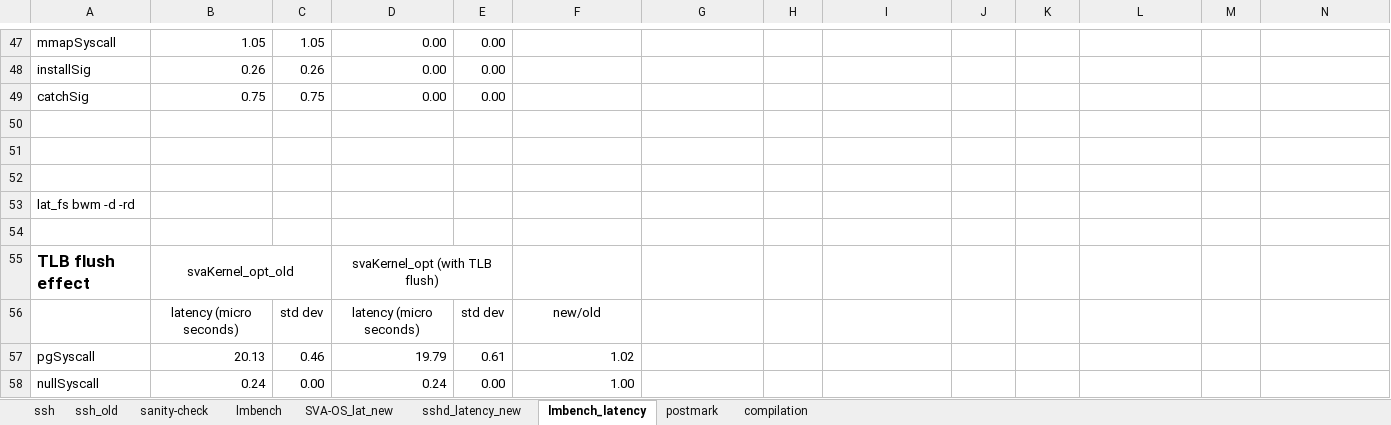
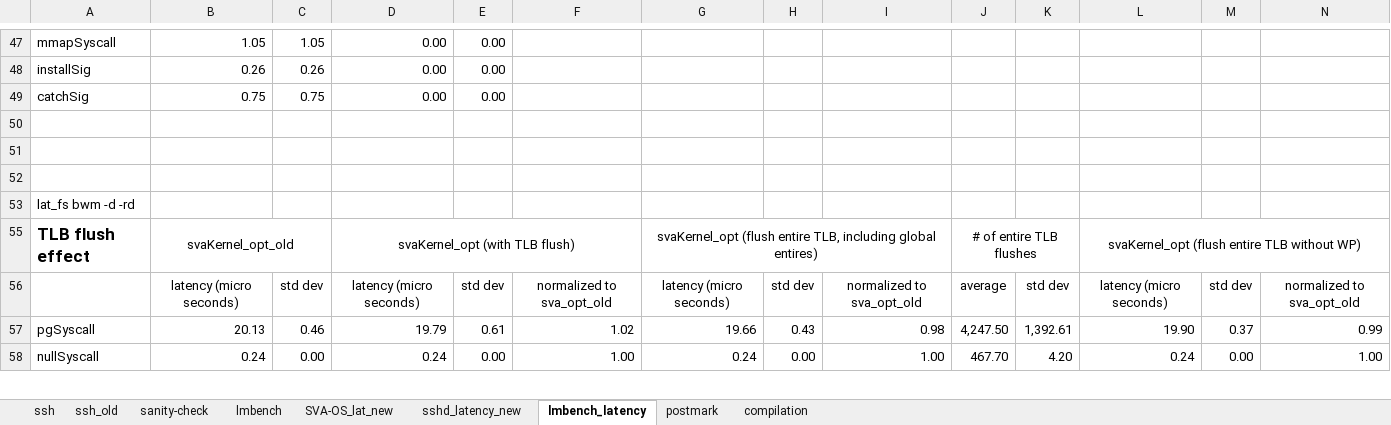
Before and after one commit to XiaowanDong/sva_results, an Excel workbook: vee_16.xlsx, sheet lmbench_latency, drawn as a sheet; only a part is shown, gaps mark what is left out; values as stored, in another font and other column widths than the file's, no borders; charts and pictures not drawn; removed rows and columns are numbered as before the commit, all else as after; the diff covers the shown part only; the diff names each change by its address in the sheet, - before the commit and + after, or states it on an @@ line.

Commit message:
fixed SVAsyscall overhead measurement; evaluate flushing the entire TLB and WP bit disabled

```diff
--- a/vee_16.xlsx (sheet lmbench_latency)
+++ b/vee_16.xlsx (sheet lmbench_latency)
-row 54: (empty)
-D55:E55 merged
+D55:F55 merged
-G55: (empty)
+G55: svaKernel_opt (flush entire TLB, including global entires)
+G55:I55 merged
-J55: (empty)
+J55: # of entire TLB flushes
+J55:K55 merged
-L55: (empty)
+L55: svaKernel_opt (flush entire TLB without WP)
+L55:N55 merged
-row 56:  | latency (micro seconds) | std dev | latency (micro seconds) | std dev | new/old
+row 56:  | latency (micro seconds) | std dev | latency (micro seconds) | std dev | normalized to sva_opt_old | latency (micro seconds) | std dev | normalized to sva_opt_old | average | std dev | latency (micro seconds) | std dev | normalized to sva_opt_old
-G57: (empty)
+G57: 19.66
-H57: (empty)
+H57: 0.43
-I57: (empty)
+I57: 0.98
-J57: (empty)
+J57: 4,247.50
-K57: (empty)
+K57: 1,392.61
-L57: (empty)
+L57: 19.90
-M57: (empty)
+M57: 0.37
-N57: (empty)
+N57: 0.99
-G58: (empty)
+G58: 0.24
-H58: (empty)
+H58: 0.00
-I58: (empty)
+I58: 1.00
-J58: (empty)
+J58: 467.70
-K58: (empty)
+K58: 4.20
-L58: (empty)
+L58: 0.24
-M58: (empty)
+M58: 0.00
-N58: (empty)
+N58: 1.00
```
Also changed, not shown: 48 edited cells elsewhere in this sheet, sheet compilation, sheet sshd_latency_new, sheet postmark, formulas that keep their value.
